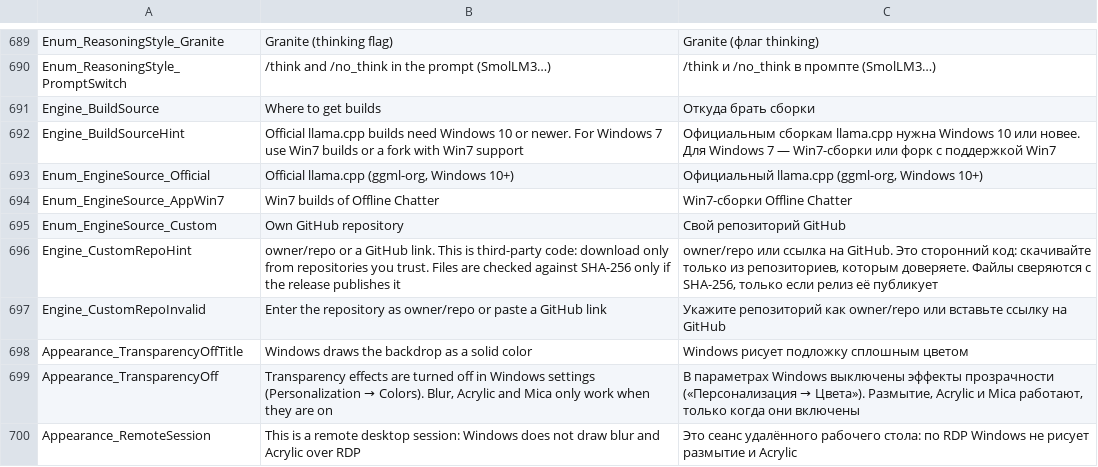
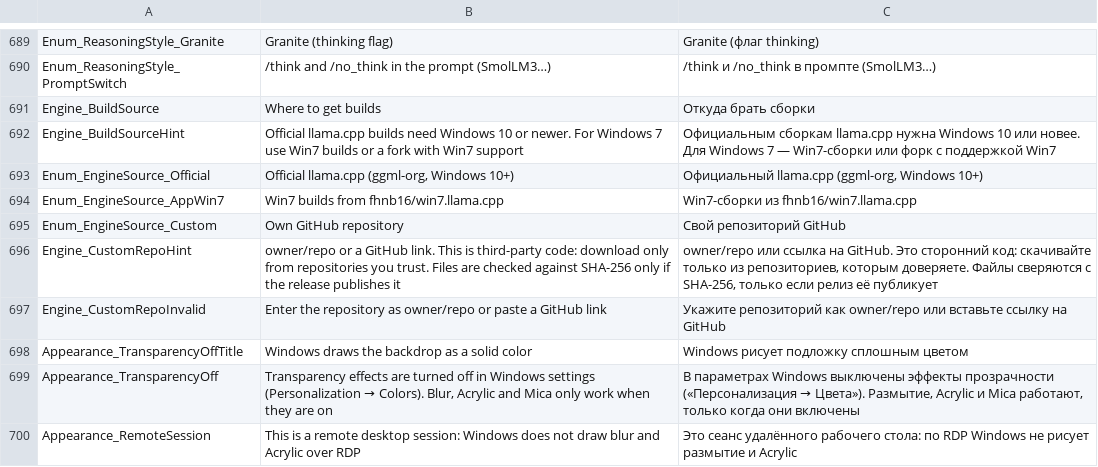
Before and after one commit to fhnb16/offline-chatter, a TSV file: src/OfflineChatter/Localization/Strings.tsv, drawn as a sheet; only a part is shown, gaps mark what is left out.

Commit message:
Use dedicated Win7 llama.cpp release channel
Fetch Win7-compatible engine builds from fhnb16/win7.llama.cpp and select that channel by default on Windows 7. Support its version-tagged releases for installation and update checks, migrate existing settings, and update onboarding, documentation, and tests.

```diff
--- a/src/OfflineChatter/Localization/Strings.tsv
+++ b/src/OfflineChatter/Localization/Strings.tsv
@@ -693,3 +693,3 @@ Engine_BuildSourceHint	Official llama.cpp builds need Windows 10 or newer. For W
 Enum_EngineSource_Official	Official llama.cpp (ggml-org, Windows 10+)	Официальный llama.cpp (ggml-org, Windows 10+)
-Enum_EngineSource_AppWin7	Win7 builds of Offline Chatter	Win7-сборки Offline Chatter
+Enum_EngineSource_AppWin7	Win7 builds from fhnb16/win7.llama.cpp	Win7-сборки из fhnb16/win7.llama.cpp
 Enum_EngineSource_Custom	Own GitHub repository	Свой репозиторий GitHub
```
Also changed, not shown: 15 other files.
